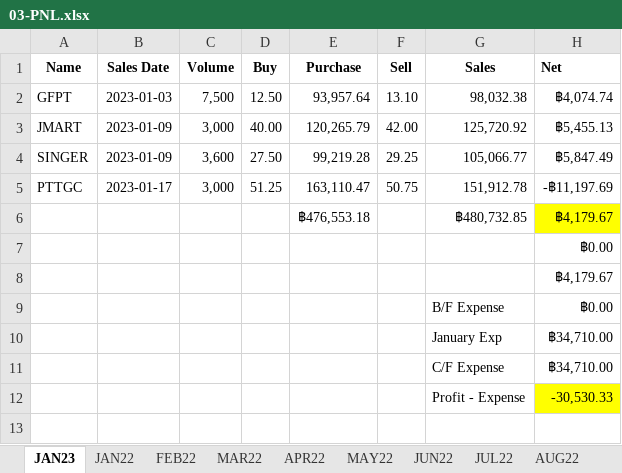
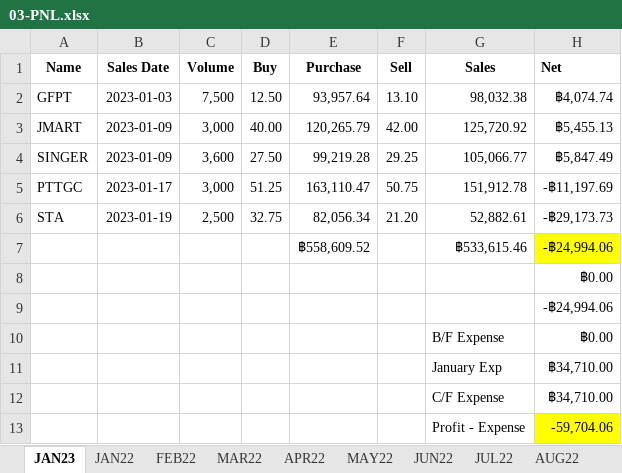
Before and after one commit to santimcs/A7, an Excel workbook: Excel/03-PNL.xlsx, sheet JAN23, drawn as a sheet; values as stored, in another font and other column widths than the file's, no borders; removed rows and columns are numbered as before the commit, all else as after; the diff names each change by its address in the sheet, - before the commit and + after, or states it on an @@ line.

```diff
--- a/Excel/03-PNL.xlsx (sheet JAN23)
+++ b/Excel/03-PNL.xlsx (sheet JAN23)
-row 6:  |  |  |  | ฿476,553.18 |  | ฿480,732.85 | ฿4,179.67
+row 6: STA | 2023-01-19 | 2,500 | 32.75 | 82,056.34 | 21.20 | 52,882.61 | -฿29,173.73
+row 7:  |  |  |  | ฿558,609.52 |  | ฿533,615.46 | -฿24,994.06
-H9 (Net): ฿4,179.67
+H9 (Net): -฿24,994.06
-H13 (Net): -30,530.33
+H13 (Net): -59,704.06
```
Also changed, not shown: formulas that keep their value, Excel/01-CashFlow.xlsx, Excel/02-Profit_by_Type.xlsx, 34 other files.
